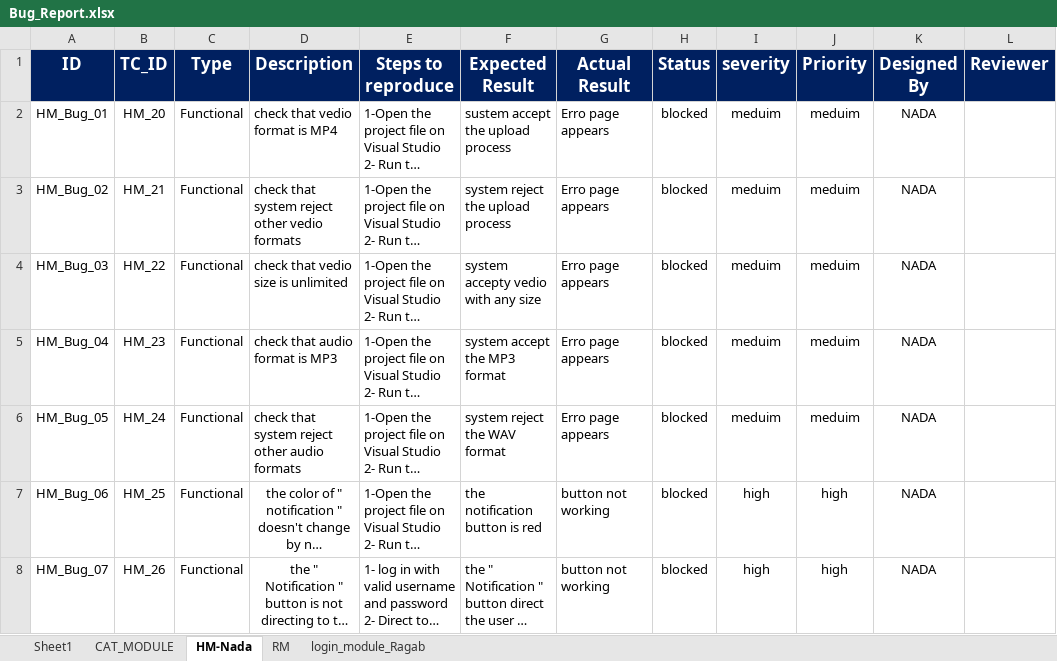
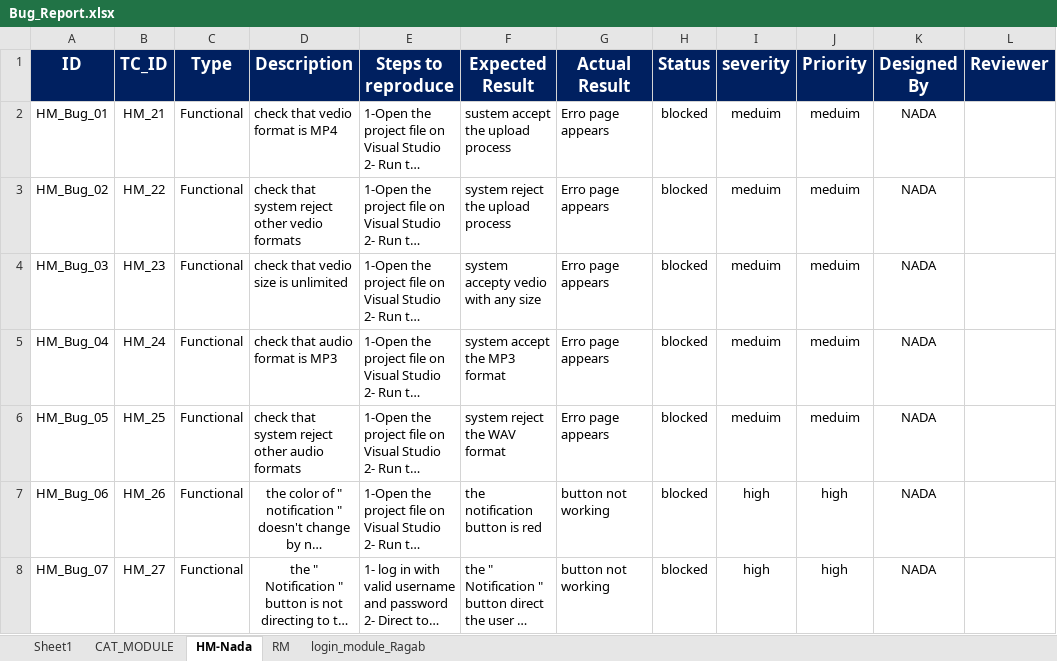
Before and after one commit to AyaMohamed/Learning-hub, an Excel workbook: Testing/Bug_Report.xlsx, sheet HM-Nada, drawn as a sheet; long unchanged cells end in …; values as stored, in another font and other column widths than the file's, no borders; the diff names each change by its address in the sheet, - before the commit and + after, or states it on an @@ line.

Commit message:
update home page

```diff
--- a/Testing/Bug_Report.xlsx (sheet HM-Nada)
+++ b/Testing/Bug_Report.xlsx (sheet HM-Nada)
-B2 (TC_ID): HM_20
+B2 (TC_ID): HM_21
-B3 (TC_ID): HM_21
+B3 (TC_ID): HM_22
-B4 (TC_ID): HM_22
+B4 (TC_ID): HM_23
-B5 (TC_ID): HM_23
+B5 (TC_ID): HM_24
-B6 (TC_ID): HM_24
+B6 (TC_ID): HM_25
-B7 (TC_ID): HM_25
+B7 (TC_ID): HM_26
-B8 (TC_ID): HM_26
+B8 (TC_ID): HM_27
```
